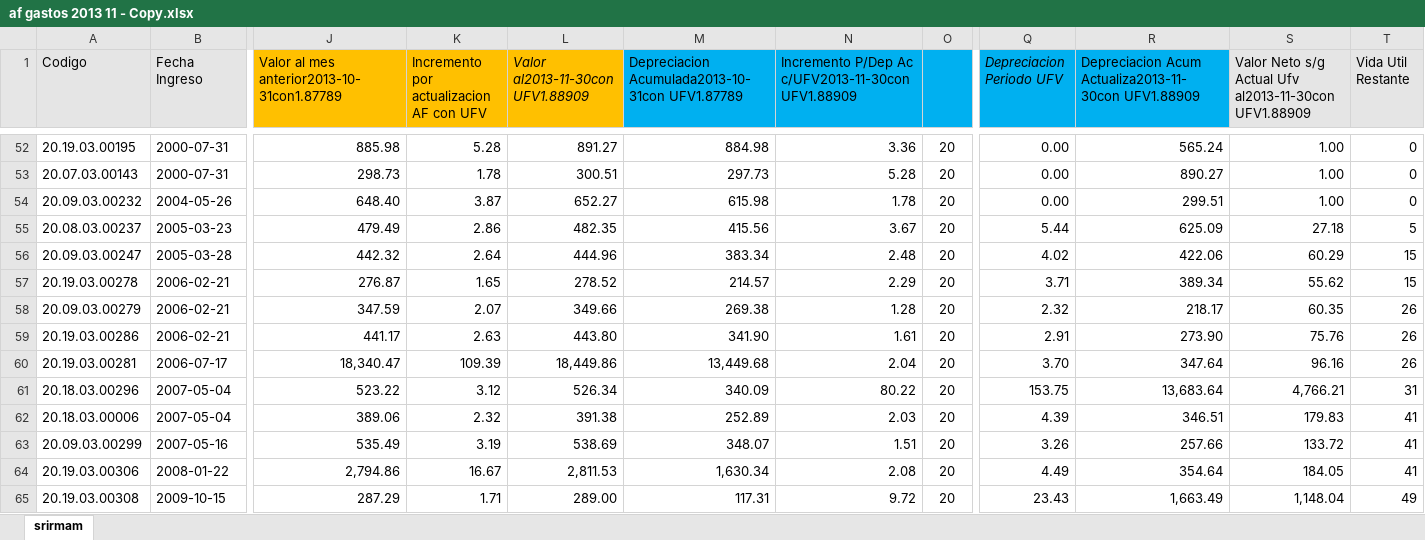
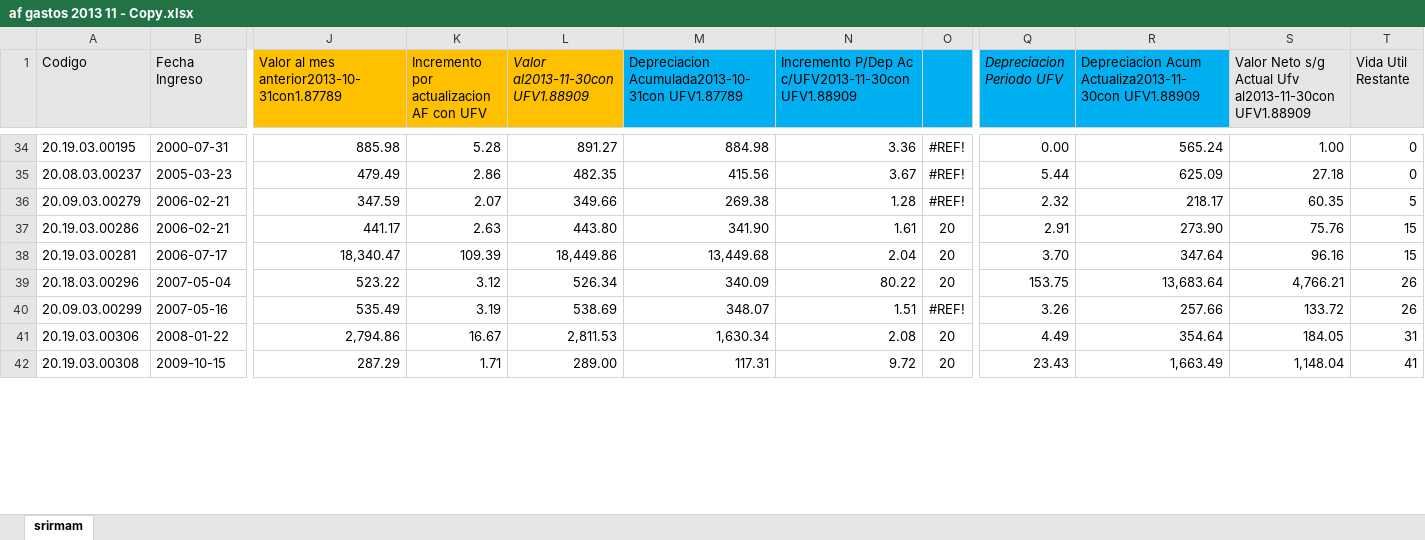
Before and after one commit to JoeIT/iventory, an Excel workbook: script/af gastos 2013 11 - Copy.xlsx, sheet srirmam, drawn as a sheet; only a part is shown, gaps mark what is left out; values as stored, in another font and other column widths than the file's, no borders; removed rows and columns are numbered as before the commit, all else as after; rows hold the shown columns only; the diff covers the shown part only; the diff names each change by its address in the sheet, - before the commit and + after, or states it on an @@ line.

```diff
--- a/script/af gastos 2013 11 - Copy.xlsx (sheet srirmam)
+++ b/script/af gastos 2013 11 - Copy.xlsx (sheet srirmam)
-O34: 20
+O34: #REF!
-row 53: 20.07.03.00143 | 2000-07-31 | 298.73 | 1.78 | 300.51 | 297.73 | 5.28 | 20 | 0.00 | 890.27 | 1.00 | 0
-row 54: 20.09.03.00232 | 2004-05-26 | 648.40 | 3.87 | 652.27 | 615.98 | 1.78 | 20 | 0.00 | 299.51 | 1.00 | 0
-O35: 20
+O35: #REF!
-T35 (Vida Util Restante): 5
+T35 (Vida Util Restante): 0
-row 56: 20.09.03.00247 | 2005-03-28 | 442.32 | 2.64 | 444.96 | 383.34 | 2.48 | 20 | 4.02 | 422.06 | 60.29 | 15
-row 57: 20.19.03.00278 | 2006-02-21 | 276.87 | 1.65 | 278.52 | 214.57 | 2.29 | 20 | 3.71 | 389.34 | 55.62 | 15
-O36: 20
+O36: #REF!
-T36 (Vida Util Restante): 26
+T36 (Vida Util Restante): 5
-T37:T38 (Vida Util Restante): 26
+T37:T38 (Vida Util Restante): 15
-T39 (Vida Util Restante): 31
+T39 (Vida Util Restante): 26
-row 62: 20.18.03.00006 | 2007-05-04 | 389.06 | 2.32 | 391.38 | 252.89 | 2.03 | 20 | 4.39 | 346.51 | 179.83 | 41
-O40: 20
+O40: #REF!
-T40 (Vida Util Restante): 41
+T40 (Vida Util Restante): 26
-T41 (Vida Util Restante): 41
+T41 (Vida Util Restante): 31
-T42 (Vida Util Restante): 49
+T42 (Vida Util Restante): 41
```
Also changed, not shown: 51 removed rows, 87 edited cells, cell formats and merged cells elsewhere in this sheet, formulas that keep their value, script/af gastos 2013 11.xlsx, 1 other file.
